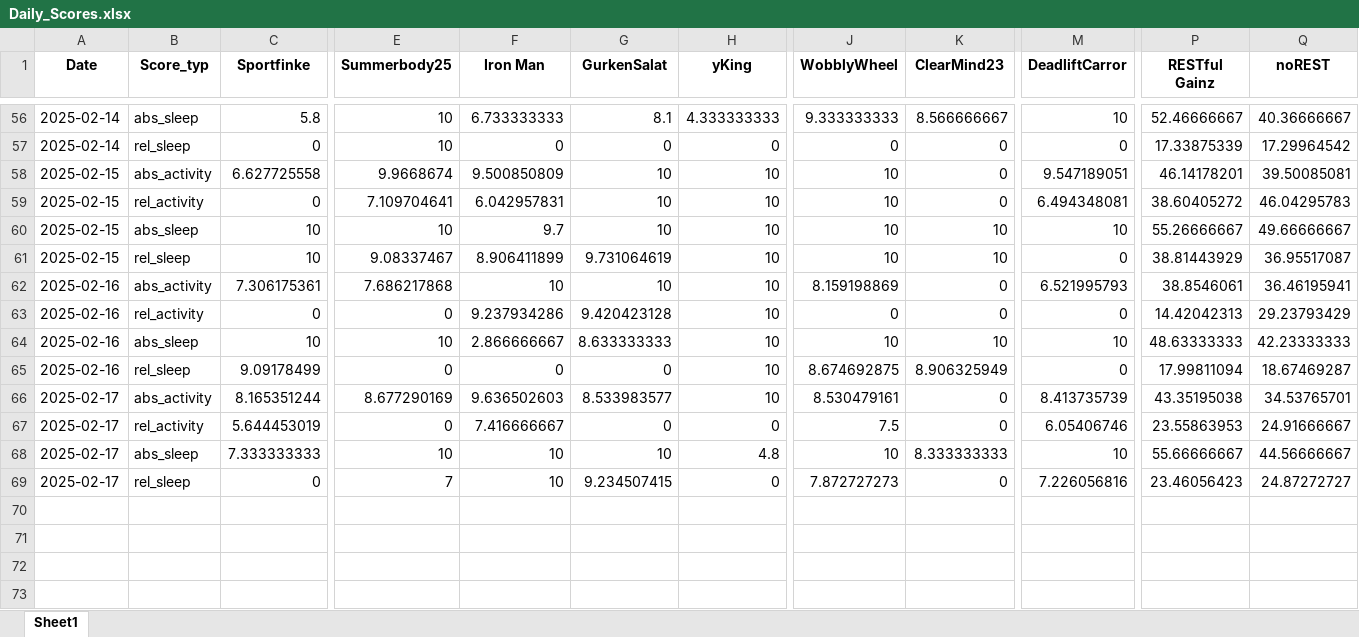
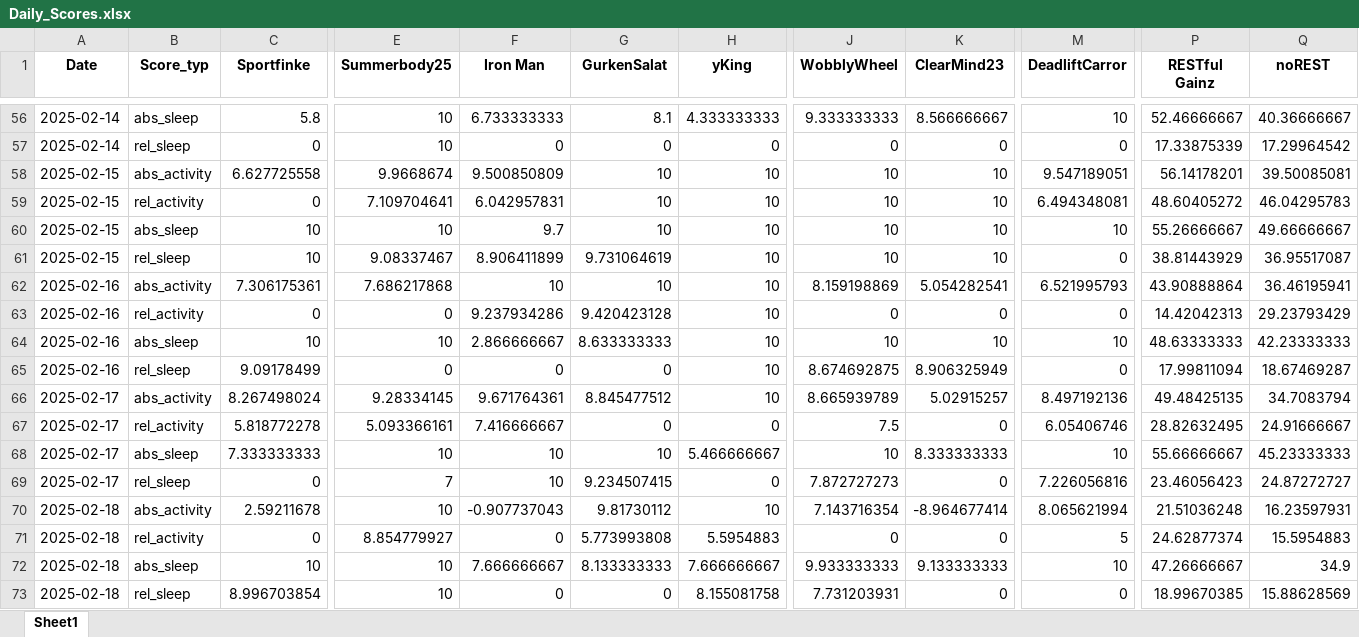
Before and after one commit to Cornibouchon/HealthyLifeFrontend01, an Excel workbook: data/Firmen/ipt/2025-02-01/Daily_Scores.xlsx, sheet Sheet1, drawn as a sheet; only a part is shown, gaps mark what is left out; values as stored, in another font and other column widths than the file's, no borders; rows hold the shown columns only; the diff names each change by its address in the sheet, - before the commit and + after, or states it on an @@ line.

Commit message:
Update the daily scores

```diff
--- a/data/Firmen/ipt/2025-02-01/Daily_Scores.xlsx (sheet Sheet1)
+++ b/data/Firmen/ipt/2025-02-01/Daily_Scores.xlsx (sheet Sheet1)
-K58:K59 (ClearMind23): 0
+K58:K59 (ClearMind23): 10
-P58 (RESTful Gainz): 46.14178201
+P58 (RESTful Gainz): 56.14178201
-P59 (RESTful Gainz): 38.60405272
+P59 (RESTful Gainz): 48.60405272
-K62 (ClearMind23): 0
+K62 (ClearMind23): 5.054282541
-P62 (RESTful Gainz): 38.8546061
+P62 (RESTful Gainz): 43.90888864
-C66 (Sportfinke): 8.165351244
+C66 (Sportfinke): 8.267498024
-E66 (Summerbody25): 8.677290169
+E66 (Summerbody25): 9.28334145
-F66 (Iron Man): 9.636502603
+F66 (Iron Man): 9.671764361
-G66 (GurkenSalat): 8.533983577
+G66 (GurkenSalat): 8.845477512
-J66 (WobblyWheel): 8.530479161
+J66 (WobblyWheel): 8.665939789
-K66 (ClearMind23): 0
+K66 (ClearMind23): 5.02915257
-M66 (DeadliftCarror): 8.413735739
+M66 (DeadliftCarror): 8.497192136
-P66 (RESTful Gainz): 43.35195038
+P66 (RESTful Gainz): 49.48425135
-Q66 (noREST): 34.53765701
+Q66 (noREST): 34.7083794
-C67 (Sportfinke): 5.644453019
+C67 (Sportfinke): 5.818772278
-E67 (Summerbody25): 0
+E67 (Summerbody25): 5.093366161
-P67 (RESTful Gainz): 23.55863953
+P67 (RESTful Gainz): 28.82632495
-H68 (yKing): 4.8
+H68 (yKing): 5.466666667
-Q68 (noREST): 44.56666667
+Q68 (noREST): 45.23333333
+row 70: 2025-02-18 | abs_activity | 2.59211678 | 10 | -0.907737043 | 9.81730112 | 10 | 7.143716354 | -8.964677414 | 8.065621994 | 21.51036248 | 16.23597931
+row 71: 2025-02-18 | rel_activity | 0 | 8.854779927 | 0 | 5.773993808 | 5.5954883 | 0 | 0 | 5 | 24.62877374 | 15.5954883
+row 72: 2025-02-18 | abs_sleep | 10 | 10 | 7.666666667 | 8.133333333 | 7.666666667 | 9.933333333 | 9.133333333 | 10 | 47.26666667 | 34.9
+row 73: 2025-02-18 | rel_sleep | 8.996703854 | 10 | 0 | 0 | 8.155081758 | 7.731203931 | 0 | 0 | 18.99670385 | 15.88628569
```
Also changed, not shown: data/Firmen/creators/2025-02-01/Daily_Motivations.xlsx, data/Firmen/creators/2025-02-01/Daily_Scores.xlsx, 1 other file.
